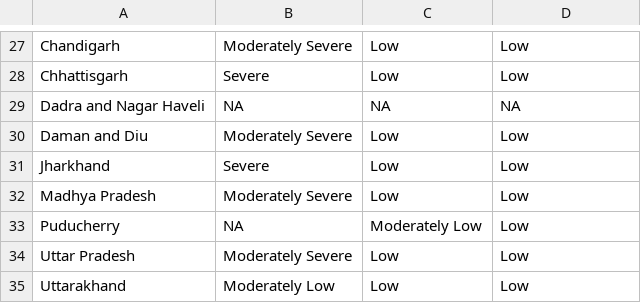
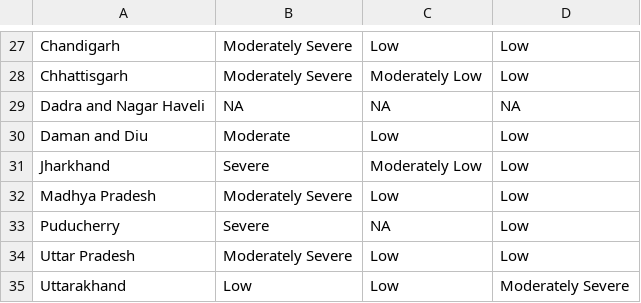
Before and after one commit to adamhsparks/Selected_biotic_stress_maps_of_rice_in_IND, a CSV file: Cache/India_BB-BS-LB_Severity_2001-2008.csv, drawn as a sheet; only a part is shown, gaps mark what is left out; the diff covers the shown part only.

```diff
--- a/Cache/India_BB-BS-LB_Severity_2001-2008.csv
+++ b/Cache/India_BB-BS-LB_Severity_2001-2008.csv
@@ -27,9 +27,9 @@
 "Chandigarh","Moderately Severe","Low","Low"
-"Chhattisgarh","Severe","Low","Low"
+"Chhattisgarh","Moderately Severe","Moderately Low","Low"
 "Dadra and Nagar Haveli",NA,NA,NA
-"Daman and Diu","Moderately Severe","Low","Low"
-"Jharkhand","Severe","Low","Low"
+"Daman and Diu","Moderate","Low","Low"
+"Jharkhand","Severe","Moderately Low","Low"
 "Madhya Pradesh","Moderately Severe","Low","Low"
-"Puducherry",NA,"Moderately Low","Low"
+"Puducherry","Severe",NA,"Low"
 "Uttar Pradesh","Moderately Severe","Low","Low"
-"Uttarakhand","Moderately Low","Low","Low"
+"Uttarakhand","Low","Low","Moderately Severe"
```
Also changed, not shown: 37 edited cells elsewhere in this file, 10 other files.
